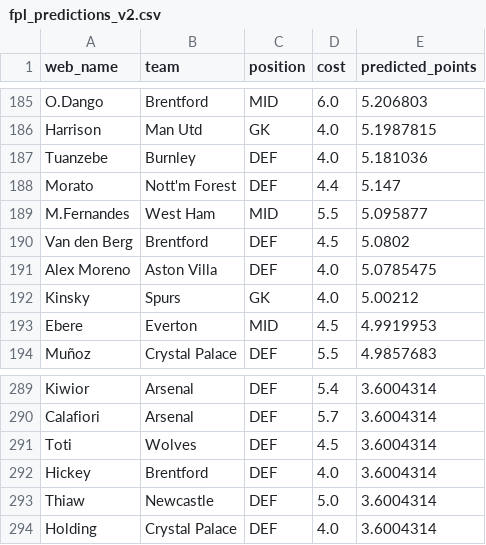
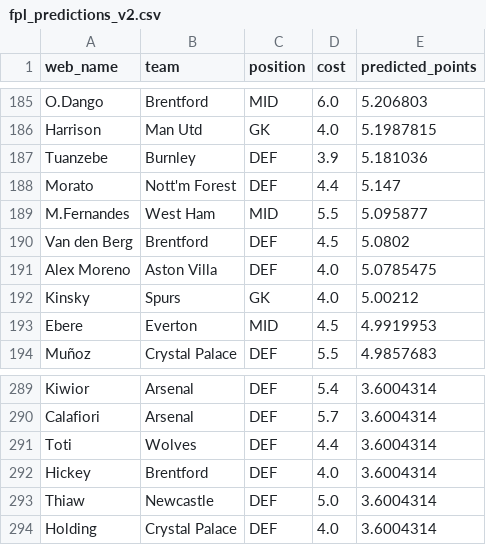
Before and after one commit to radiodrive/fpl, a CSV file: fpl_predictions_v2.csv, drawn as a sheet; only a part is shown, gaps mark what is left out.

```diff
--- a/fpl_predictions_v2.csv
+++ b/fpl_predictions_v2.csv
@@ -186,3 +186,3 @@ O.Dango,Brentford,MID,6.0,5.206803
 Harrison,Man Utd,GK,4.0,5.1987815
-Tuanzebe,Burnley,DEF,4.0,5.181036
+Tuanzebe,Burnley,DEF,3.9,5.181036
 Morato,Nott'm Forest,DEF,4.4,5.147
@@ -290,3 +290,3 @@ Kiwior,Arsenal,DEF,5.4,3.6004314
 Calafiori,Arsenal,DEF,5.7,3.6004314
-Toti,Wolves,DEF,4.5,3.6004314
+Toti,Wolves,DEF,4.4,3.6004314
 Hickey,Brentford,DEF,4.0,3.6004314
```
Also changed, not shown: 1 other file.
